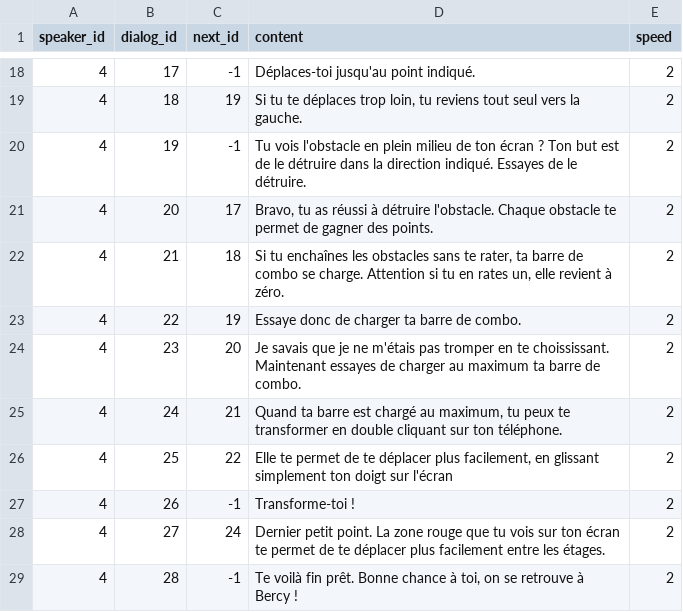
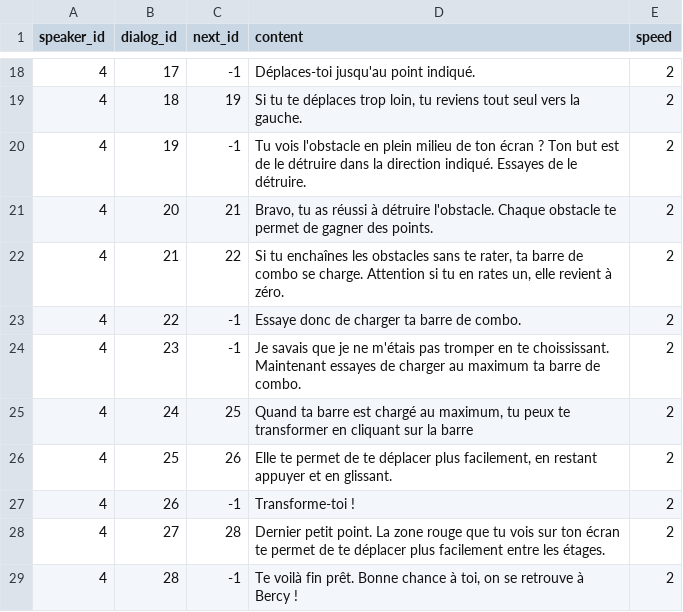
Before and after one commit to AngelSushi/SonyMusic, a CSV file: Assets/dialogs.csv, drawn as a sheet; only a part is shown, gaps mark what is left out.

```diff
--- a/Assets/dialogs.csv
+++ b/Assets/dialogs.csv
@@ -20,10 +20,10 @@
 4;19;-1;Tu vois l'obstacle en plein milieu de ton écran ? Ton but est de le détruire dans la direction indiqué. Essayes de le détruire. ;2
-4;20;17;Bravo, tu as réussi à détruire l'obstacle. Chaque obstacle te permet de gagner des points.;2
-4;21;18;Si tu enchaînes les obstacles sans te rater, ta barre de combo se charge. Attention si tu en rates un, elle revient à zéro. ;2
-4;22;19;Essaye donc de charger ta barre de combo.;2
-4;23;20;Je savais que je ne m'étais pas tromper en te choississant. Maintenant essayes de charger au maximum ta barre de combo. ;2
-4;24;21;Quand ta barre est chargé au maximum, tu peux te transformer en double cliquant sur ton téléphone.;2
-4;25;22;Elle te permet de te déplacer plus facilement, en glissant simplement ton doigt sur l'écran;2
+4;20;21;Bravo, tu as réussi à détruire l'obstacle. Chaque obstacle te permet de gagner des points.;2
+4;21;22;Si tu enchaînes les obstacles sans te rater, ta barre de combo se charge. Attention si tu en rates un, elle revient à zéro. ;2
+4;22;-1;Essaye donc de charger ta barre de combo.;2
+4;23;-1;Je savais que je ne m'étais pas tromper en te choississant. Maintenant essayes de charger au maximum ta barre de combo. ;2
+4;24;25;Quand ta barre est chargé au maximum, tu peux te transformer en cliquant sur la barre;2
+4;25;26;Elle te permet de te déplacer plus facilement, en restant appuyer et en glissant. ;2
 4;26;-1;Transforme-toi ! ;2
-4;27;24;Dernier petit point. La zone rouge que tu vois sur ton écran te permet de te déplacer plus facilement entre les étages.;2
+4;27;28;Dernier petit point. La zone rouge que tu vois sur ton écran te permet de te déplacer plus facilement entre les étages.;2
 4;28;-1;Te voilà fin prêt. Bonne chance à toi, on se retrouve à Bercy ! ;2
```
Also changed, not shown: 8 other files.
